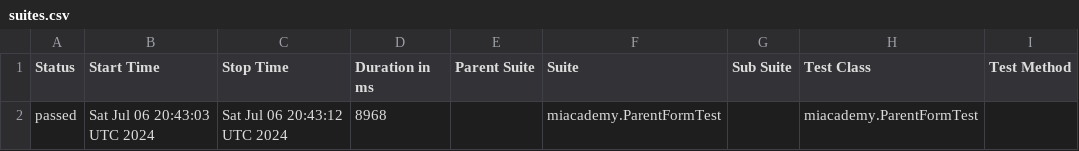
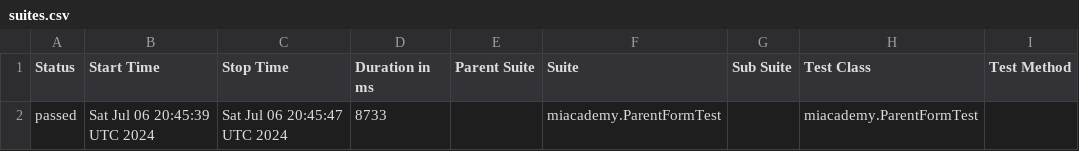
Before and after one commit to Leontievna/miacademy, a CSV file: data/suites.csv, drawn as a sheet; only a part is shown; the diff names each change by its address in the sheet, - before the commit and + after, or states it on an @@ line.

```diff
--- a/data/suites.csv
+++ b/data/suites.csv
-B2 (Start Time): Sat Jul 06 20:43:03 UTC 2024
+B2 (Start Time): Sat Jul 06 20:45:39 UTC 2024
-C2 (Stop Time): Sat Jul 06 20:43:12 UTC 2024
+C2 (Stop Time): Sat Jul 06 20:45:47 UTC 2024
-D2 (Duration in ms): 8968
+D2 (Duration in ms): 8733
```
Also changed, not shown: 34 other files.
